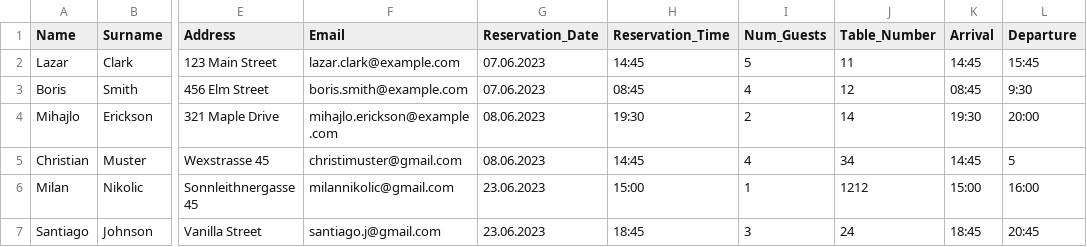
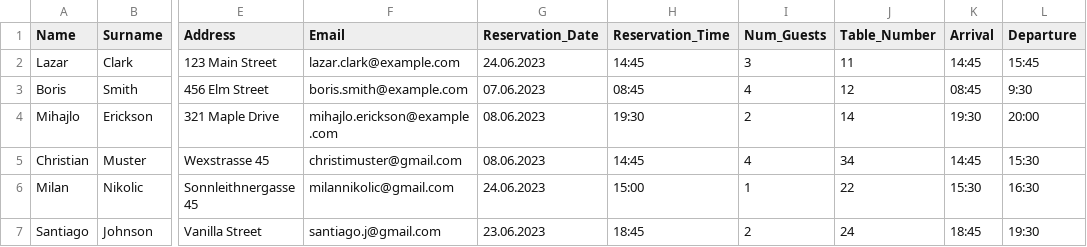
Before and after one commit to FHTW-HWSE/projekt-group3-project2, a CSV file: source/reservation.csv, drawn as a sheet; only a part is shown, gaps mark what is left out; the diff names each change by its address in the sheet, - before the commit and + after, or states it on an @@ line.

```diff
--- a/source/reservation.csv
+++ b/source/reservation.csv
-G2 (Reservation_Date): 07.06.2023
+G2 (Reservation_Date): 24.06.2023
-I2 (Num_Guests): 5
+I2 (Num_Guests): 3
-L5 (Departure): 5
+L5 (Departure): 15:30
-G6 (Reservation_Date): 23.06.2023
+G6 (Reservation_Date): 24.06.2023
-J6 (Table_Number): 1212
+J6 (Table_Number): 22
-K6 (Arrival): 15:00
+K6 (Arrival): 15:30
-L6 (Departure): 16:00
+L6 (Departure): 16:30
-I7 (Num_Guests): 3
+I7 (Num_Guests): 2
-L7 (Departure): 20:45
+L7 (Departure): 19:30
```
Also changed, not shown: 3 other files.
